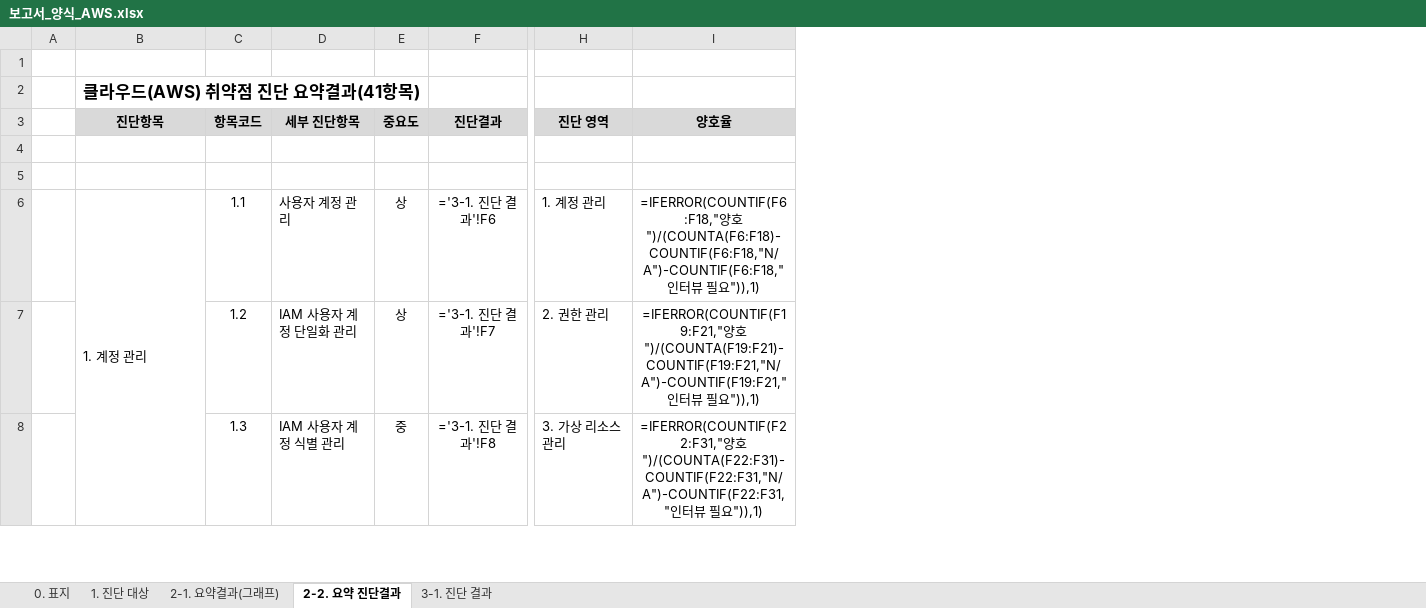
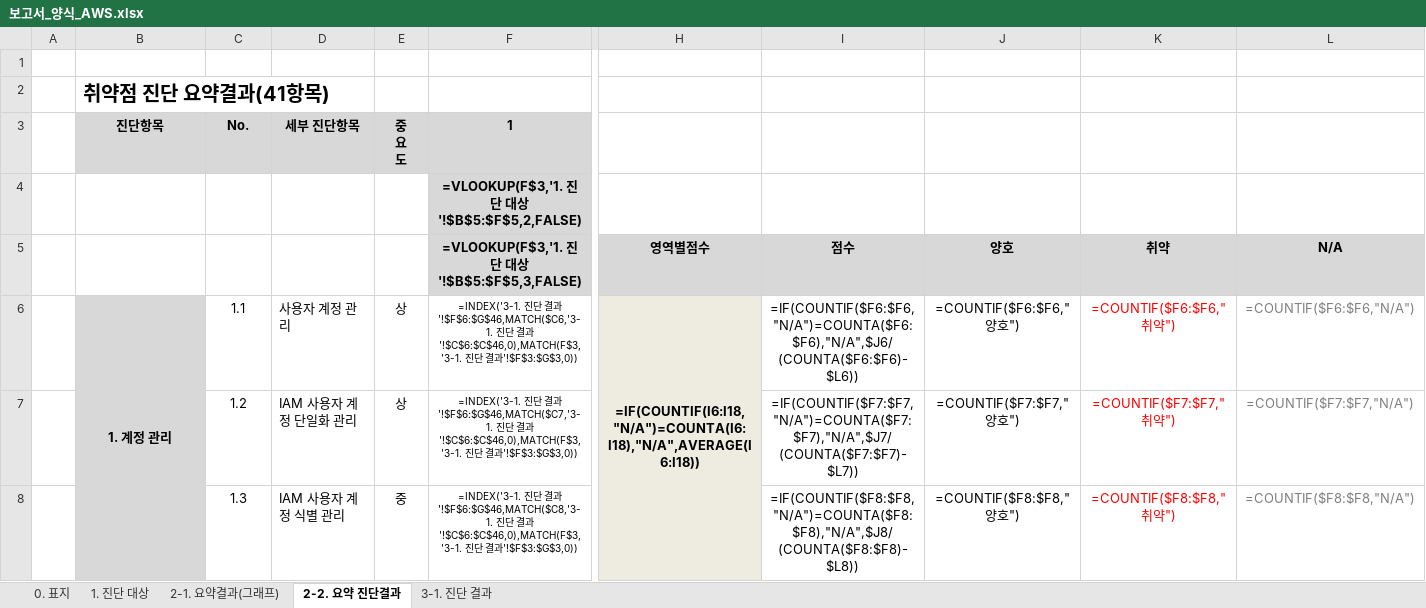
Before and after one commit to chaitae67/Remove-vulnerabilities, an Excel workbook: infra_auto_diag/보고서_양식_AWS.xlsx, sheet 2-2. 요약 진단결과, drawn as a sheet; only a part is shown, gaps mark what is left out; values as stored, in another font and other column widths than the file's, no borders; formulas without a stored value are shown as written; conditional formats not drawn; removed rows and columns are numbered as before the commit, all else as after; rows hold the shown columns only; ↵ is a line break in a cell; the diff covers the shown part only; the diff names each change by its address in the sheet, - before the commit and + after, or states it on an @@ line.

```diff
--- a/infra_auto_diag/보고서_양식_AWS.xlsx (sheet 2-2. 요약 진단결과)
+++ b/infra_auto_diag/보고서_양식_AWS.xlsx (sheet 2-2. 요약 진단결과)
-column F (진단결과), rows 6-8: ='3-1. 진단 결과'!F6 | ='3-1. 진단 결과'!F7 | ='3-1. 진단 결과'!F8
+column F (1), rows 4-8: =VLOOKUP(F$3,'1. 진단 대상'!$B$5:$F$5,2,FALSE) | =VLOOKUP(F$3,'1. 진단 대상'!$B$5:$F$5,3,FALSE) | =INDEX('3-1. 진단 결과'!$F$6:$G$46,MATCH($C6,'3-1. 진단 결과'!$C$6:$C$46,0),MATCH(F$3,'3-1. 진단 결과'!$F$3:$G$3,0)) | =INDEX('3-1. 진단 결과'!$F$6:$G$46,MATCH($C7,'3-1. 진단 결과'!$C$6:$C$46,0),MATCH(F$3,'3-1. 진단 결과'!$F$3:$G$3,0)) | =INDEX('3-1. 진단 결과'!$F$6:$G$46,MATCH($C8,'3-1. 진단 결과'!$C$6:$C$46,0),MATCH(F$3,'3-1. 진단 결과'!$F$3:$G$3,0))
-column H (진단 영역), rows 6-8: 1. 계정 관리 | 2. 권한 관리 | 3. 가상 리소스 관리
-column I (양호율), rows 6-8: =IFERROR(COUNTIF(F6:F18,"양호")/(COUNTA(F6:F18)-COUNTIF(F6:F18,"N/A")-COUNTIF(F6:F18,"인터뷰 필요")),1) | =IFERROR(COUNTIF(F19:F21,"양호")/(COUNTA(F19:F21)-COUNTIF(F19:F21,"N/A")-COUNTIF(F19:F21,"인터뷰 필요")),1) | =IFERROR(COUNTIF(F22:F31,"양호")/(COUNTA(F22:F31)-COUNTIF(F22:F31,"N/A")-COUNTIF(F22:F31,"인터뷰 필요")),1)
+column H, rows 5-6: 영역별점수 | =IF(COUNTIF(I6:I18,"N/A")=COUNTA(I6:I18),"N/A",AVERAGE(I6:I18))
+column I, rows 5-8: 점수 | =IF(COUNTIF($F6:$F6,"N/A")=COUNTA($F6:$F6),"N/A",$J6/(COUNTA($F6:$F6)-$L6)) | =IF(COUNTIF($F7:$F7,"N/A")=COUNTA($F7:$F7),"N/A",$J7/(COUNTA($F7:$F7)-$L7)) | =IF(COUNTIF($F8:$F8,"N/A")=COUNTA($F8:$F8),"N/A",$J8/(COUNTA($F8:$F8)-$L8))
+column J, rows 5-8: 양호 | =COUNTIF($F6:$F6,"양호") | =COUNTIF($F7:$F7,"양호") | =COUNTIF($F8:$F8,"양호")
+column K, rows 5-8: 취약 | =COUNTIF($F6:$F6,"취약") | =COUNTIF($F7:$F7,"취약") | =COUNTIF($F8:$F8,"취약")
+column L, rows 5-8: N/A | =COUNTIF($F6:$F6,"N/A") | =COUNTIF($F7:$F7,"N/A") | =COUNTIF($F8:$F8,"N/A")
-B2 (진단항목): 클라우드(AWS) 취약점 진단 요약결과(41항목)
+B2 (진단항목): 취약점 진단 요약결과(41항목)
@@ B2 text size: larger @@
-C3: 항목코드
+C3: No.
-E3: 중요도
+E3: 중 ↵ 요 ↵ 도
-row 5: (empty)
+row 5:  |  |  |  |  | =VLOOKUP(F$3,'1. 진단 대상'!$B$5:$F$5,3,FALSE) | 영역별점수 | 점수 | 양호 | 취약 | N/A
@@ B6 fill: none → #D8D8D8, bold: off → on, alignment: left → center @@
```
Also changed, not shown: 2 added rows and cell formats elsewhere in this sheet, sheet 2-1. 요약결과(그래프), sheet 3-1. 진단 결과, sheet 1. 진단 대상, sheet 0. 표지, charts or pictures, infra_auto_diag/보고서_양식_Azure.xlsx, infra_auto_diag/보고서_양식_GCP.xlsx, 4 other files.
